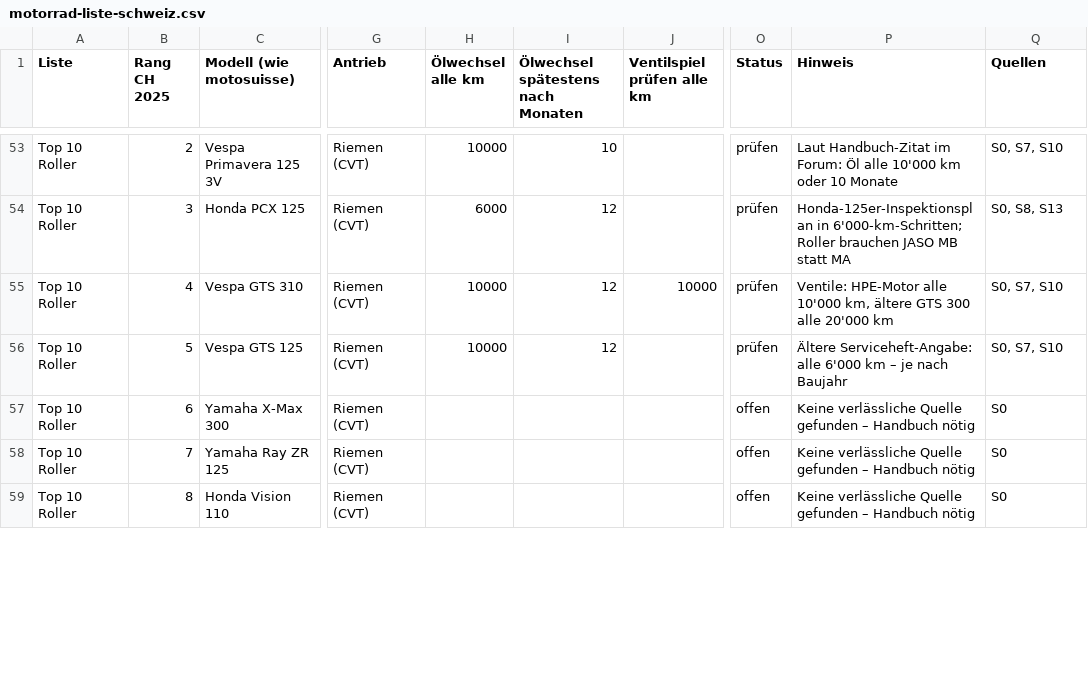
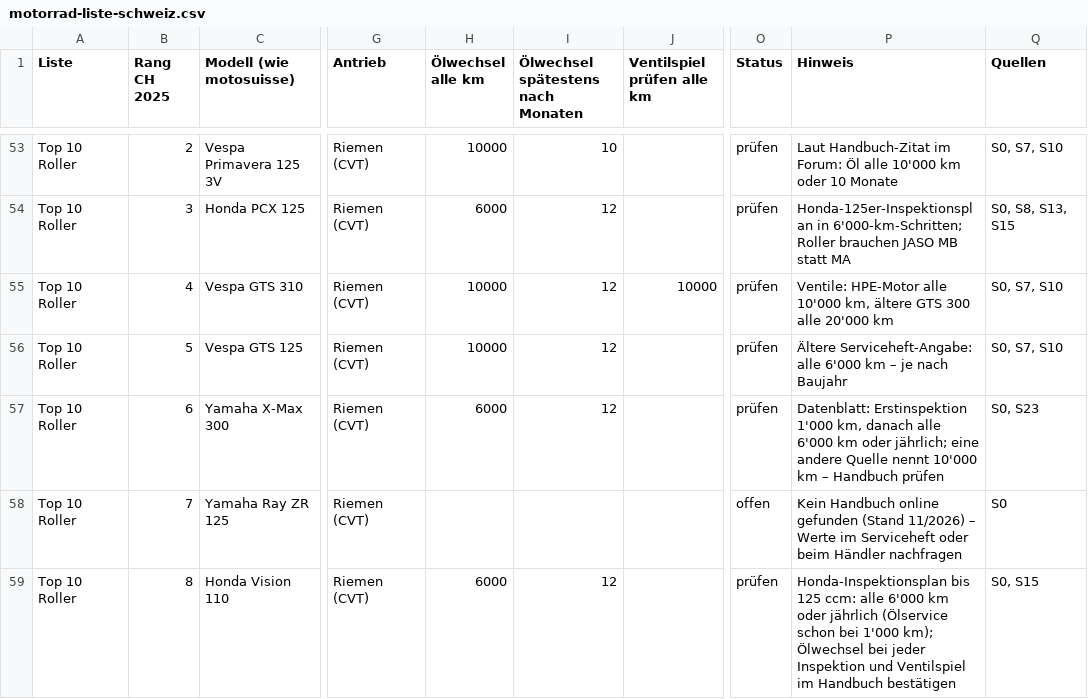
Before and after one commit to rosiixae/motoallabout, a CSV file: motorrad-liste-schweiz.csv, drawn as a sheet; only a part is shown, gaps mark what is left out; the diff covers the shown part only; the diff names each change by its address in the sheet, - before the commit and + after, or states it on an @@ line.

```diff
--- a/motorrad-liste-schweiz.csv
+++ b/motorrad-liste-schweiz.csv
-Q54 (Quellen): S0, S8, S13
+Q54 (Quellen): S0, S8, S13, S15
-H57 (Ölwechsel alle km): (empty)
+H57 (Ölwechsel alle km): 6000
-I57: (empty)
+I57: 12
-O57 (Status): offen
+O57 (Status): prüfen
-P57 (Hinweis): Keine verlässliche Quelle gefunden – Handbuch nötig
+P57 (Hinweis): Datenblatt: Erstinspektion 1'000 km, danach alle 6'000 km oder jährlich; eine andere Quelle nennt 10'000 km – Handbuch prüfen
-Q57 (Quellen): S0
+Q57 (Quellen): S0, S23
-P58 (Hinweis): Keine verlässliche Quelle gefunden – Handbuch nötig
+P58 (Hinweis): Kein Handbuch online gefunden (Stand 11/2026) – Werte im Serviceheft oder beim Händler nachfragen
-H59 (Ölwechsel alle km): (empty)
+H59 (Ölwechsel alle km): 6000
-I59: (empty)
+I59: 12
-O59 (Status): offen
+O59 (Status): prüfen
-P59 (Hinweis): Keine verlässliche Quelle gefunden – Handbuch nötig
+P59 (Hinweis): Honda-Inspektionsplan bis 125 ccm: alle 6'000 km oder jährlich (Ölservice schon bei 1'000 km); Ölwechsel bei jeder Inspektion und Ventilspiel im Handbuch bestätigen
-Q59 (Quellen): S0
+Q59 (Quellen): S0, S15
```
Also changed, not shown: 92 edited cells elsewhere in this file, 6 other files.
